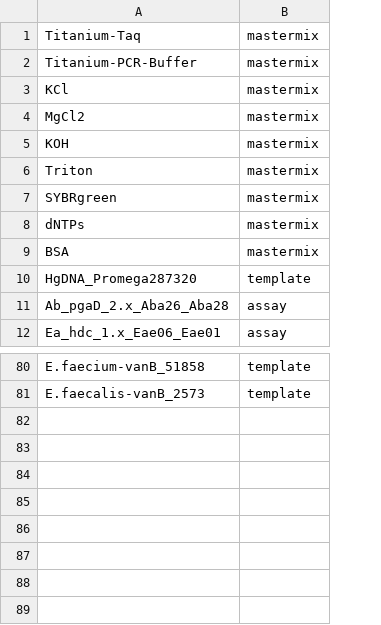
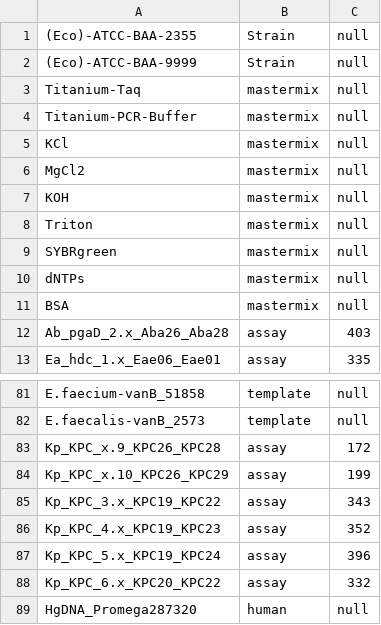
Before and after one commit to pete-dnae/assay-screening-proj, a CSV file: app/model_builders/customers-seed-data/reagents.csv, drawn as a sheet; only a part is shown, gaps mark what is left out; removed rows and columns are numbered as before the commit, all else as after; the diff names each change by its address in the sheet, - before the commit and + after, or states it on an @@ line.

Commit message:
modifications to batch load reagents

```diff
--- a/app/model_builders/customers-seed-data/reagents.csv
+++ b/app/model_builders/customers-seed-data/reagents.csv
+column C, rows 3-13: null | null | null | null | null | null | null | null | null | 403 | 335; rows 81-82: null | null
+row 1: (Eco)-ATCC-BAA-2355 | Strain | null
+row 2: (Eco)-ATCC-BAA-9999 | Strain | null
-row 10: HgDNA_Promega287320 | template
+row 83: Kp_KPC_x.9_KPC26_KPC28 | assay | 172
+row 84: Kp_KPC_x.10_KPC26_KPC29 | assay | 199
+row 85: Kp_KPC_3.x_KPC19_KPC22 | assay | 343
+row 86: Kp_KPC_4.x_KPC19_KPC23 | assay | 352
+row 87: Kp_KPC_5.x_KPC19_KPC24 | assay | 396
+row 88: Kp_KPC_6.x_KPC20_KPC22 | assay | 332
+row 89: HgDNA_Promega287320 | human | null
```
Also changed, not shown: 27 other files.
